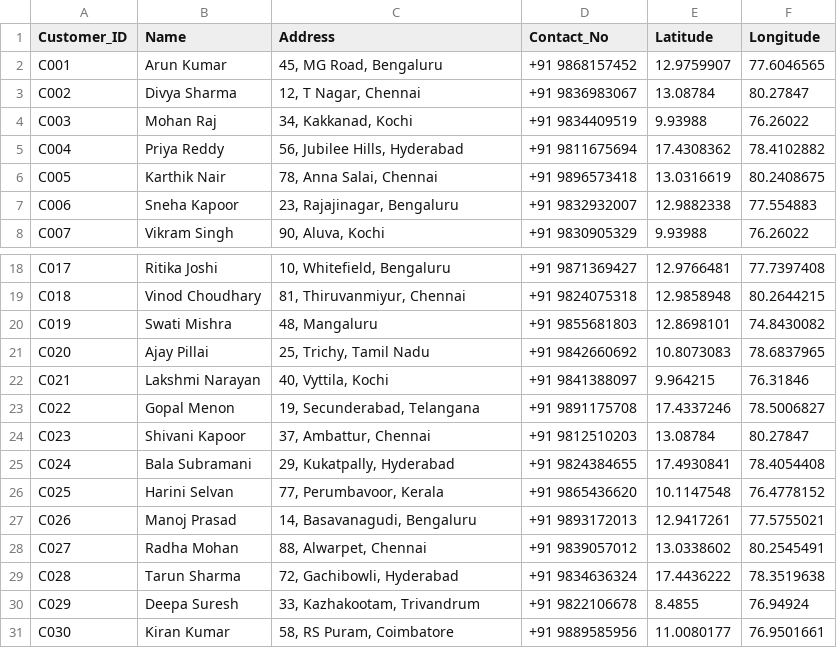
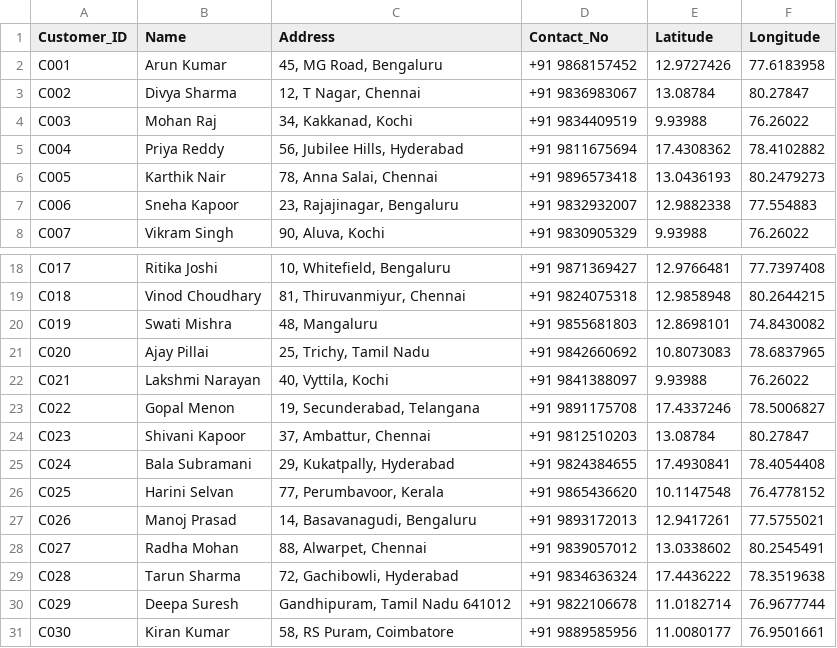
Before and after one commit to Tanaz-I/Logistic-Route-Optimization, a CSV file: dataset/customer_updated.csv, drawn as a sheet; only a part is shown, gaps mark what is left out.

```diff
--- a/dataset/customer_updated.csv
+++ b/dataset/customer_updated.csv
@@ -1,3 +1,3 @@
 Customer_ID,Name,Address,Contact_No,Latitude,Longitude
-C001,Arun Kumar,"45, MG Road, Bengaluru",+91 9868157452,12.9759907,77.6046565
+C001,Arun Kumar,"45, MG Road, Bengaluru",+91 9868157452,12.9727426,77.6183958
 C002,Divya Sharma,"12, T Nagar, Chennai",+91 9836983067,13.08784,80.27847
@@ -5,3 +5,3 @@ C003,Mohan Raj,"34, Kakkanad, Kochi",+91 9834409519,9.93988,76.26022
 C004,Priya Reddy,"56, Jubilee Hills, Hyderabad",+91 9811675694,17.4308362,78.4102882
-C005,Karthik Nair,"78, Anna Salai, Chennai",+91 9896573418,13.0316619,80.2408675
+C005,Karthik Nair,"78, Anna Salai, Chennai",+91 9896573418,13.0436193,80.2479273
 C006,Sneha Kapoor,"23, Rajajinagar, Bengaluru",+91 9832932007,12.9882338,77.554883
@@ -21,3 +21,3 @@ C019,Swati Mishra,"48, Mangaluru",+91 9855681803,12.8698101,74.8430082
 C020,Ajay Pillai,"25, Trichy, Tamil Nadu",+91 9842660692,10.8073083,78.6837965
-C021,Lakshmi Narayan,"40, Vyttila, Kochi",+91 9841388097,9.964215,76.31846
+C021,Lakshmi Narayan,"40, Vyttila, Kochi",+91 9841388097,9.93988,76.26022
 C022,Gopal Menon,"19, Secunderabad, Telangana",+91 9891175708,17.4337246,78.5006827
@@ -29,3 +29,3 @@ C027,Radha Mohan,"88, Alwarpet, Chennai",+91 9839057012,13.0338602,80.2545491
 C028,Tarun Sharma,"72, Gachibowli, Hyderabad",+91 9834636324,17.4436222,78.3519638
-C029,Deepa Suresh,"33, Kazhakootam, Trivandrum",+91 9822106678,8.4855,76.94924
+C029,Deepa Suresh," Gandhipuram, Tamil Nadu 641012",+91 9822106678,11.0182714,76.9677744
 C030,Kiran Kumar,"58, RS Puram, Coimbatore",+91 9889585956,11.0080177,76.9501661
```
Also changed, not shown: dataset/customer.csv, dataset/order.csv, 4 other files.
